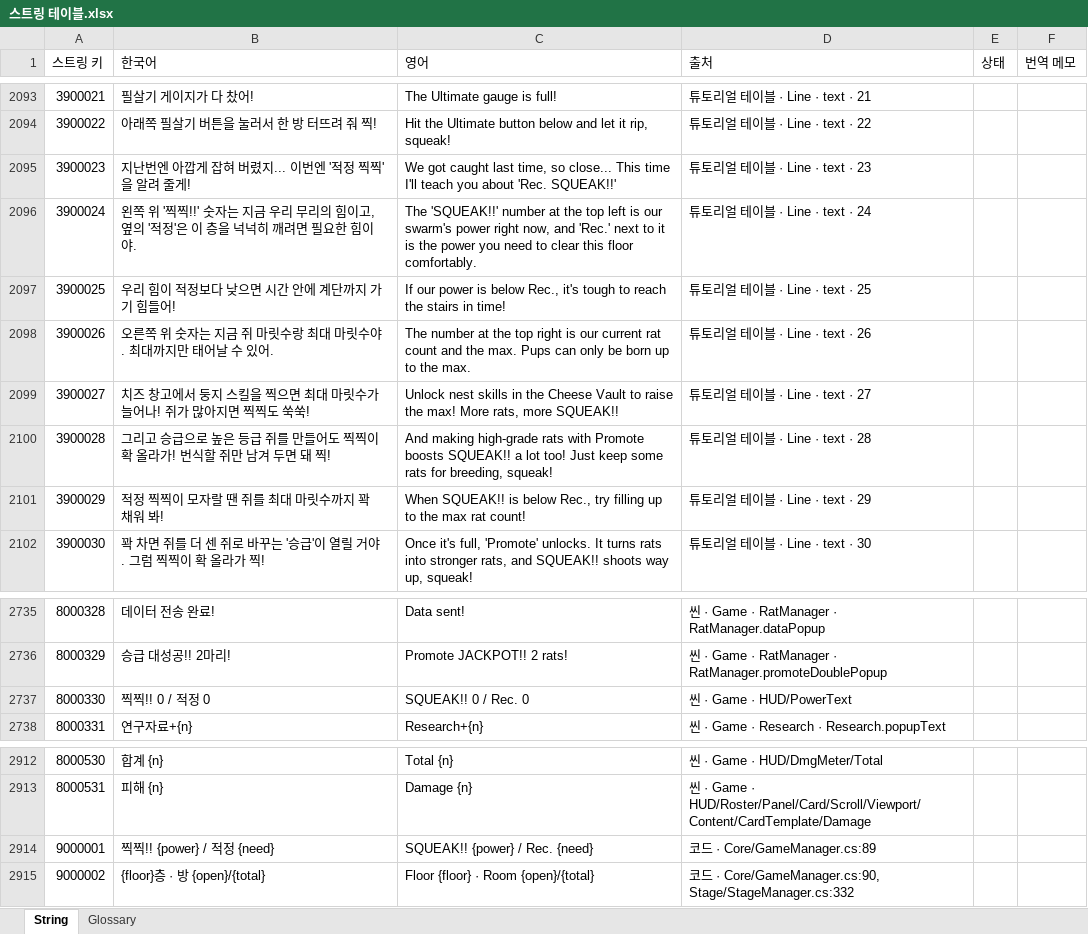
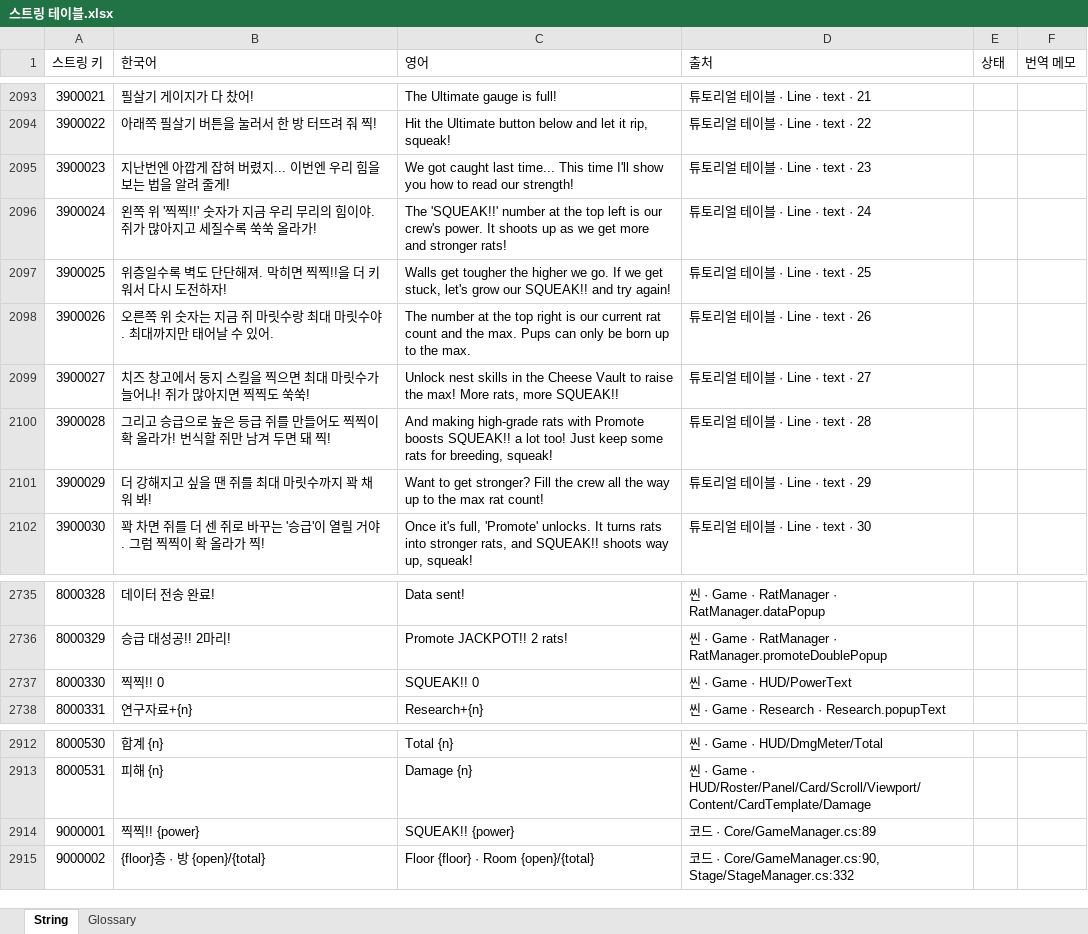
Before and after one commit to inory16351/NKK_PROJECT, an Excel workbook: Data_Table/스트링 테이블.xlsx, sheet String, drawn as a sheet; only a part is shown, gaps mark what is left out; values as stored, in another font and other column widths than the file's, no borders; the diff names each change by its address in the sheet, - before the commit and + after, or states it on an @@ line.

```diff
--- a/Data_Table/스트링 테이블.xlsx (sheet String)
+++ b/Data_Table/스트링 테이블.xlsx (sheet String)
-B2095 (한국어): 지난번엔 아깝게 잡혀 버렸지... 이번엔 '적정 찍찍'을 알려 줄게!
+B2095 (한국어): 지난번엔 아깝게 잡혀 버렸지... 이번엔 우리 힘을 보는 법을 알려 줄게!
-C2095 (영어): …caught last time, so close... This time I'll teach you about 'Rec. SQUEAK!!'
+C2095 (영어): …caught last time... This time I'll show you how to read our strength!
-B2096 (한국어): …찍!!' 숫자는 지금 우리 무리의 힘이고, 옆의 '적정'은 이 층을 넉넉히 깨려면 필요한 힘이야.
+B2096 (한국어): …찍!!' 숫자가 지금 우리 무리의 힘이야. 쥐가 많아지고 세질수록 쑥쑥 올라가!
-C2096 (영어): …is our swarm's power right now, and 'Rec.' next to it is the power you need to clear this floor comfortably.
+C2096 (영어): …is our crew's power. It shoots up as we get more and stronger rats!
-B2097 (한국어): 우리 힘이 적정보다 낮으면 시간 안에 계단까지 가기 힘들어!
+B2097 (한국어): 위층일수록 벽도 단단해져. 막히면 찍찍!!을 더 키워서 다시 도전하자!
-C2097 (영어): If our power is below Rec., it's tough to reach the stairs in time!
+C2097 (영어): Walls get tougher the higher we go. If we get stuck, let's grow our SQUEAK!! and try again!
-B2101 (한국어): 적정 찍찍이 모자랄 땐 쥐를 최대 마릿수까지 꽉 채워 봐!
+B2101 (한국어): 더 강해지고 싶을 땐 쥐를 최대 마릿수까지 꽉 채워 봐!
-C2101 (영어): When SQUEAK!! is below Rec., try filling up to…
+C2101 (영어): Want to get stronger? Fill the crew all the way up to…
-B2737 (한국어): 찍찍!! 0 / 적정 0
+B2737 (한국어): 찍찍!! 0
-C2737 (영어): SQUEAK!! 0 / Rec. 0
+C2737 (영어): SQUEAK!! 0
-B2914 (한국어): 찍찍!! {power} / 적정 {need}
+B2914 (한국어): 찍찍!! {power}
-C2914 (영어): SQUEAK!! {power} / Rec. {need}
+C2914 (영어): SQUEAK!! {power}
```
Also changed, not shown: Data_Table/튜토리얼 테이블.xlsx, 6 other files.
